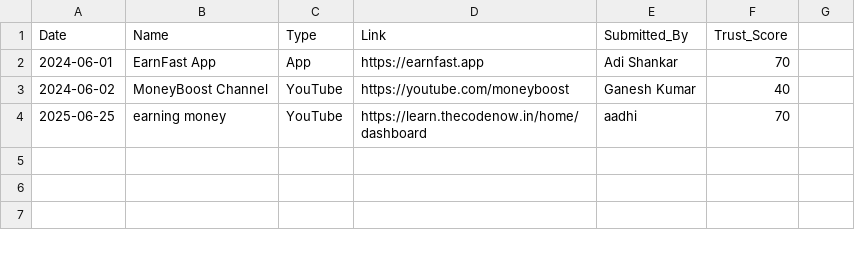
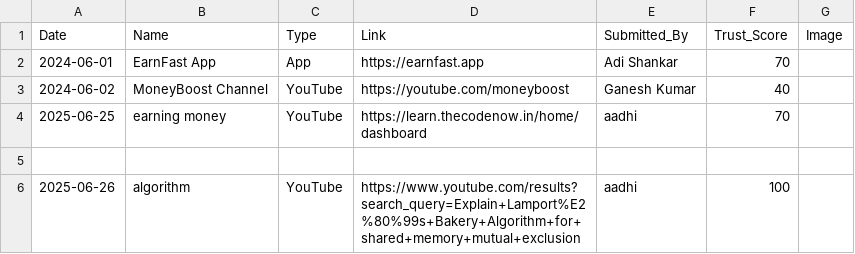
Before and after one commit to aadhi2297/earnershub2, a CSV file: data/raw/earning_sources.csv, drawn as a sheet.

```diff
--- a/data/raw/earning_sources.csv
+++ b/data/raw/earning_sources.csv
@@ -1,2 +1,2 @@
-Date,Name,Type,Link,Submitted_By,Trust_Score
+Date,Name,Type,Link,Submitted_By,Trust_Score,Image
 2024-06-01,EarnFast App,App,https://earnfast.app,Adi Shankar,70
@@ -4 +4,3 @@ Date,Name,Type,Link,Submitted_By,Trust_Score
 2025-06-25,earning money,YouTube,https://learn.thecodenow.in/home/dashboard,aadhi,70
+
+2025-06-26,algorithm,YouTube,https://www.youtube.com/results?search_query=Explain+Lamport%E2%80%99s+Bakery+Algorithm+for+shared+memory+mutual+exclusion,aadhi,100,
```
Also changed, not shown: data/raw/review_data.csv, data/raw/work_market_place.csv, 1 other file.
